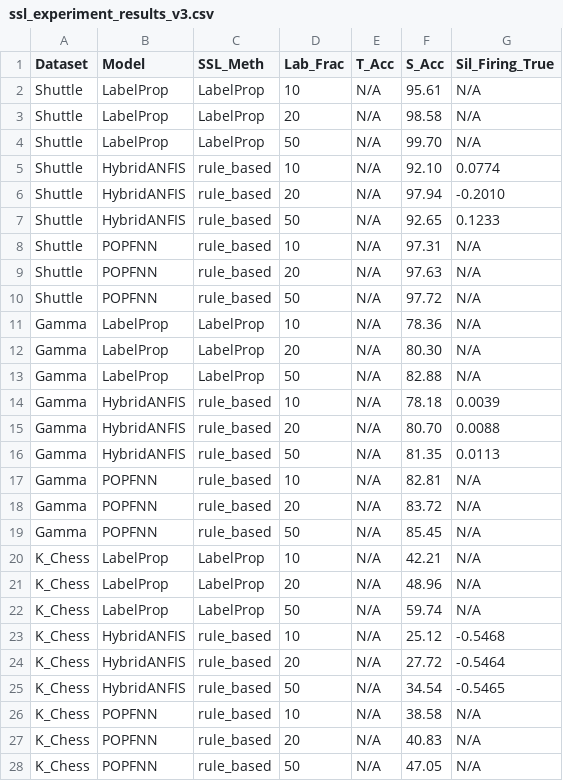
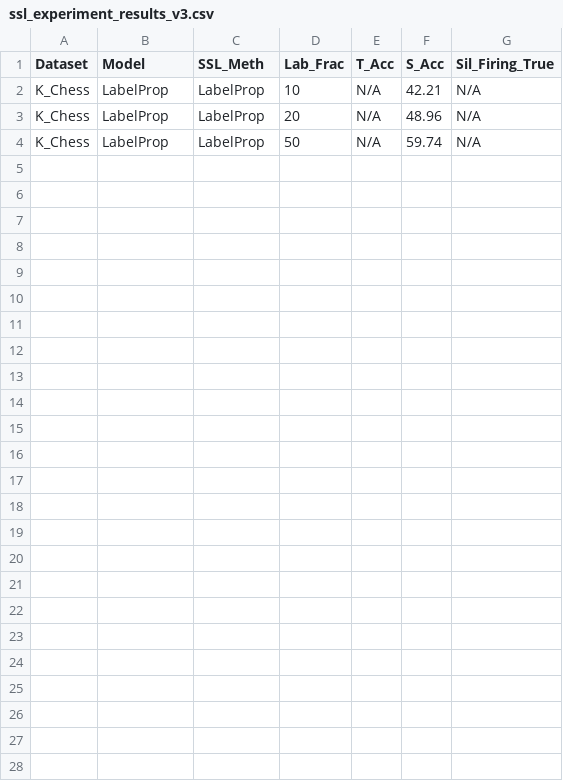
Before and after one commit to SamiPraedel/bachelorarbeit, a CSV file: ssl_experiment_results_v3.csv, drawn as a sheet.

```diff
--- a/ssl_experiment_results_v3.csv
+++ b/ssl_experiment_results_v3.csv
@@ -1,20 +1,2 @@
 Dataset   ,Model       ,SSL_Meth      ,Lab_Frac    ,T_Acc     ,S_Acc     ,Sil_Firing_True
-Shuttle   ,LabelProp   ,LabelProp     ,10          ,N/A       ,95.61     ,N/A
-Shuttle   ,LabelProp   ,LabelProp     ,20          ,N/A       ,98.58     ,N/A
-Shuttle   ,LabelProp   ,LabelProp     ,50          ,N/A       ,99.70     ,N/A
-Shuttle   ,HybridANFIS ,rule_based    ,10          ,N/A       ,92.10     ,0.0774
-Shuttle   ,HybridANFIS ,rule_based    ,20          ,N/A       ,97.94     ,-0.2010
-Shuttle   ,HybridANFIS ,rule_based    ,50          ,N/A       ,92.65     ,0.1233
-Shuttle   ,POPFNN      ,rule_based    ,10          ,N/A       ,97.31     ,N/A
-Shuttle   ,POPFNN      ,rule_based    ,20          ,N/A       ,97.63     ,N/A
-Shuttle   ,POPFNN      ,rule_based    ,50          ,N/A       ,97.72     ,N/A
-Gamma     ,LabelProp   ,LabelProp     ,10          ,N/A       ,78.36     ,N/A
-Gamma     ,LabelProp   ,LabelProp     ,20          ,N/A       ,80.30     ,N/A
-Gamma     ,LabelProp   ,LabelProp     ,50          ,N/A       ,82.88     ,N/A
-Gamma     ,HybridANFIS ,rule_based    ,10          ,N/A       ,78.18     ,0.0039
-Gamma     ,HybridANFIS ,rule_based    ,20          ,N/A       ,80.70     ,0.0088
-Gamma     ,HybridANFIS ,rule_based    ,50          ,N/A       ,81.35     ,0.0113
-Gamma     ,POPFNN      ,rule_based    ,10          ,N/A       ,82.81     ,N/A
-Gamma     ,POPFNN      ,rule_based    ,20          ,N/A       ,83.72     ,N/A
-Gamma     ,POPFNN      ,rule_based    ,50          ,N/A       ,85.45     ,N/A
 K_Chess   ,LabelProp   ,LabelProp     ,10          ,N/A       ,42.21     ,N/A
@@ -22,7 +4 @@ K_Chess   ,LabelProp   ,LabelProp     ,20          ,N/A       ,48.96     ,N/A
 K_Chess   ,LabelProp   ,LabelProp     ,50          ,N/A       ,59.74     ,N/A
-K_Chess   ,HybridANFIS ,rule_based    ,10          ,N/A       ,25.12     ,-0.5468
-K_Chess   ,HybridANFIS ,rule_based    ,20          ,N/A       ,27.72     ,-0.5464
-K_Chess   ,HybridANFIS ,rule_based    ,50          ,N/A       ,34.54     ,-0.5465
-K_Chess   ,POPFNN      ,rule_based    ,10          ,N/A       ,38.58     ,N/A
-K_Chess   ,POPFNN      ,rule_based    ,20          ,N/A       ,40.83     ,N/A
-K_Chess   ,POPFNN      ,rule_based    ,50          ,N/A       ,47.05     ,N/A
```
Also changed, not shown: 22 other files.
